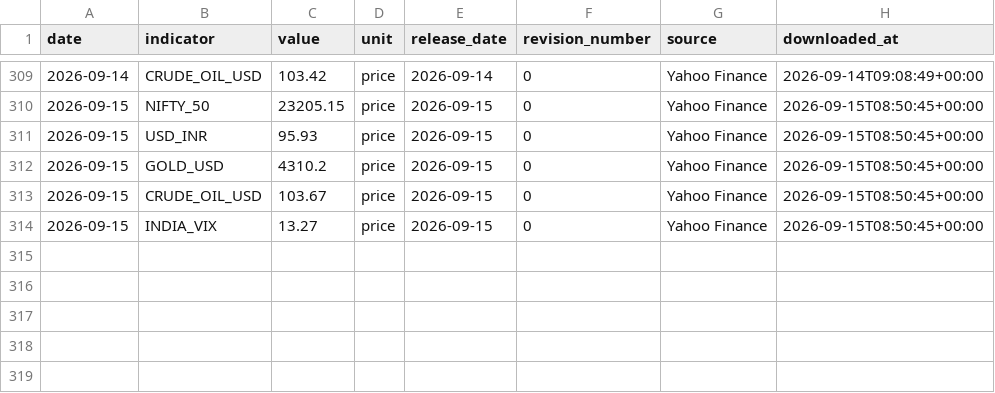
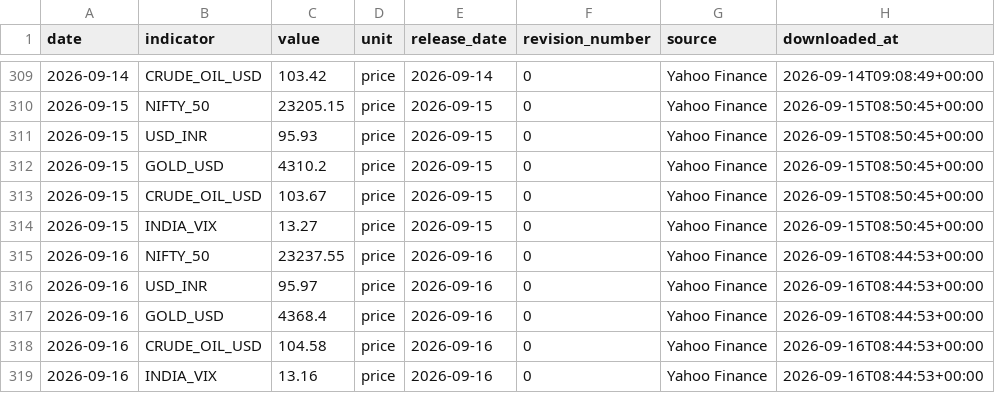
Before and after one commit to EliteConnect476/india-macro-terminal, a CSV file: data/processed/market_data.csv, drawn as a sheet; only a part is shown, gaps mark what is left out.

Commit message:
Auto-update: 2026-09-16

```diff
--- a/data/processed/market_data.csv
+++ b/data/processed/market_data.csv
@@ -314 +314,6 @@ date,indicator,value,unit,release_date,revision_number,source,downloaded_at
 2026-09-15,INDIA_VIX,13.27,price,2026-09-15,0,Yahoo Finance,2026-09-15T08:50:45+00:00
+2026-09-16,NIFTY_50,23237.55,price,2026-09-16,0,Yahoo Finance,2026-09-16T08:44:53+00:00
+2026-09-16,USD_INR,95.97,price,2026-09-16,0,Yahoo Finance,2026-09-16T08:44:53+00:00
+2026-09-16,GOLD_USD,4368.4,price,2026-09-16,0,Yahoo Finance,2026-09-16T08:44:53+00:00
+2026-09-16,CRUDE_OIL_USD,104.58,price,2026-09-16,0,Yahoo Finance,2026-09-16T08:44:53+00:00
+2026-09-16,INDIA_VIX,13.16,price,2026-09-16,0,Yahoo Finance,2026-09-16T08:44:53+00:00
```
